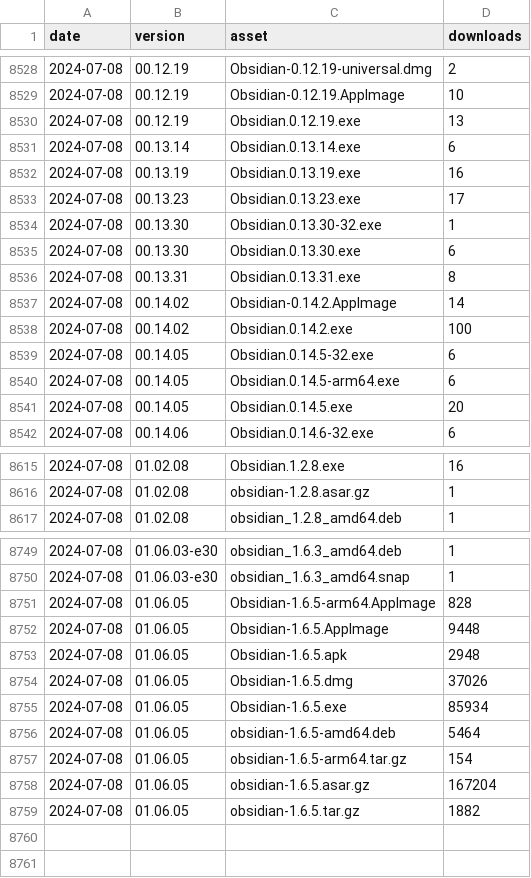
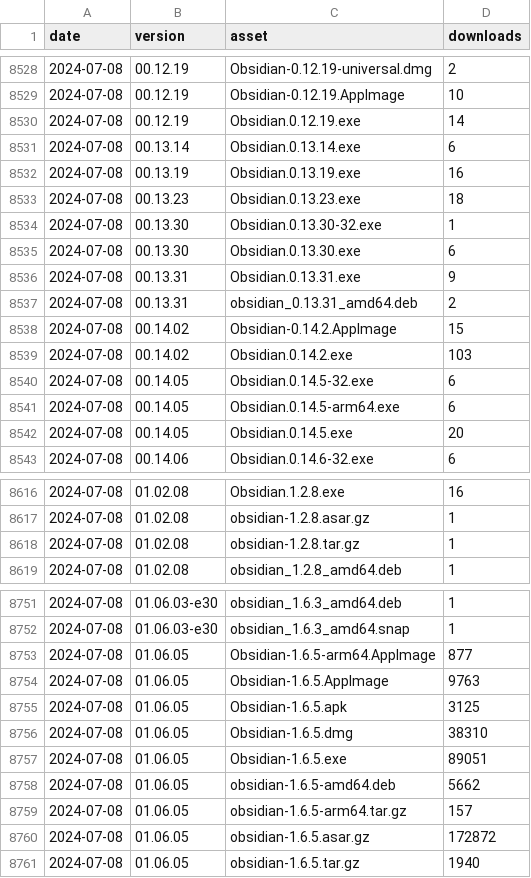
Before and after one commit to mProjectsCode/obsidian-stats, a CSV file: releases-weekly-data.csv, drawn as a sheet; only a part is shown, gaps mark what is left out; the diff covers the shown part only.

Commit message:
update data

```diff
--- a/releases-weekly-data.csv
+++ b/releases-weekly-data.csv
@@ -8529,11 +8529,12 @@ date,version,asset,downloads
 2024-07-08,00.12.19,Obsidian-0.12.19.AppImage,10
-2024-07-08,00.12.19,Obsidian.0.12.19.exe,13
+2024-07-08,00.12.19,Obsidian.0.12.19.exe,14
 2024-07-08,00.13.14,Obsidian.0.13.14.exe,6
 2024-07-08,00.13.19,Obsidian.0.13.19.exe,16
-2024-07-08,00.13.23,Obsidian.0.13.23.exe,17
+2024-07-08,00.13.23,Obsidian.0.13.23.exe,18
 2024-07-08,00.13.30,Obsidian.0.13.30-32.exe,1
 2024-07-08,00.13.30,Obsidian.0.13.30.exe,6
-2024-07-08,00.13.31,Obsidian.0.13.31.exe,8
-2024-07-08,00.14.02,Obsidian-0.14.2.AppImage,14
-2024-07-08,00.14.02,Obsidian.0.14.2.exe,100
+2024-07-08,00.13.31,Obsidian.0.13.31.exe,9
+2024-07-08,00.13.31,obsidian_0.13.31_amd64.deb,2
+2024-07-08,00.14.02,Obsidian-0.14.2.AppImage,15
+2024-07-08,00.14.02,Obsidian.0.14.2.exe,103
 2024-07-08,00.14.05,Obsidian.0.14.5-32.exe,6
@@ -8616,2 +8617,3 @@ date,version,asset,downloads
 2024-07-08,01.02.08,obsidian-1.2.8.asar.gz,1
+2024-07-08,01.02.08,obsidian-1.2.8.tar.gz,1
 2024-07-08,01.02.08,obsidian_1.2.8_amd64.deb,1
@@ -8750,10 +8752,10 @@ date,version,asset,downloads
 2024-07-08,01.06.03-e30,obsidian_1.6.3_amd64.snap,1
-2024-07-08,01.06.05,Obsidian-1.6.5-arm64.AppImage,828
-2024-07-08,01.06.05,Obsidian-1.6.5.AppImage,9448
-2024-07-08,01.06.05,Obsidian-1.6.5.apk,2948
-2024-07-08,01.06.05,Obsidian-1.6.5.dmg,37026
-2024-07-08,01.06.05,Obsidian-1.6.5.exe,85934
-2024-07-08,01.06.05,obsidian-1.6.5-amd64.deb,5464
-2024-07-08,01.06.05,obsidian-1.6.5-arm64.tar.gz,154
-2024-07-08,01.06.05,obsidian-1.6.5.asar.gz,167204
-2024-07-08,01.06.05,obsidian-1.6.5.tar.gz,1882
+2024-07-08,01.06.05,Obsidian-1.6.5-arm64.AppImage,877
+2024-07-08,01.06.05,Obsidian-1.6.5.AppImage,9763
+2024-07-08,01.06.05,Obsidian-1.6.5.apk,3125
+2024-07-08,01.06.05,Obsidian-1.6.5.dmg,38310
+2024-07-08,01.06.05,Obsidian-1.6.5.exe,89051
+2024-07-08,01.06.05,obsidian-1.6.5-amd64.deb,5662
+2024-07-08,01.06.05,obsidian-1.6.5-arm64.tar.gz,157
+2024-07-08,01.06.05,obsidian-1.6.5.asar.gz,172872
+2024-07-08,01.06.05,obsidian-1.6.5.tar.gz,1940
```
Also changed, not shown: 35 edited cells elsewhere in this file, releases-full-data.csv, 47 other files.
